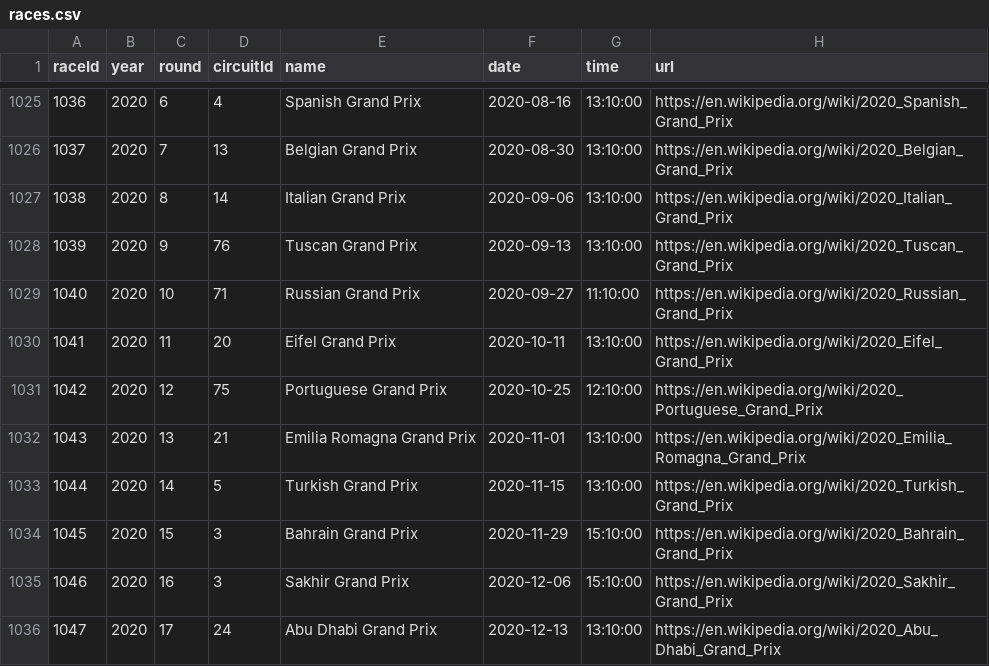
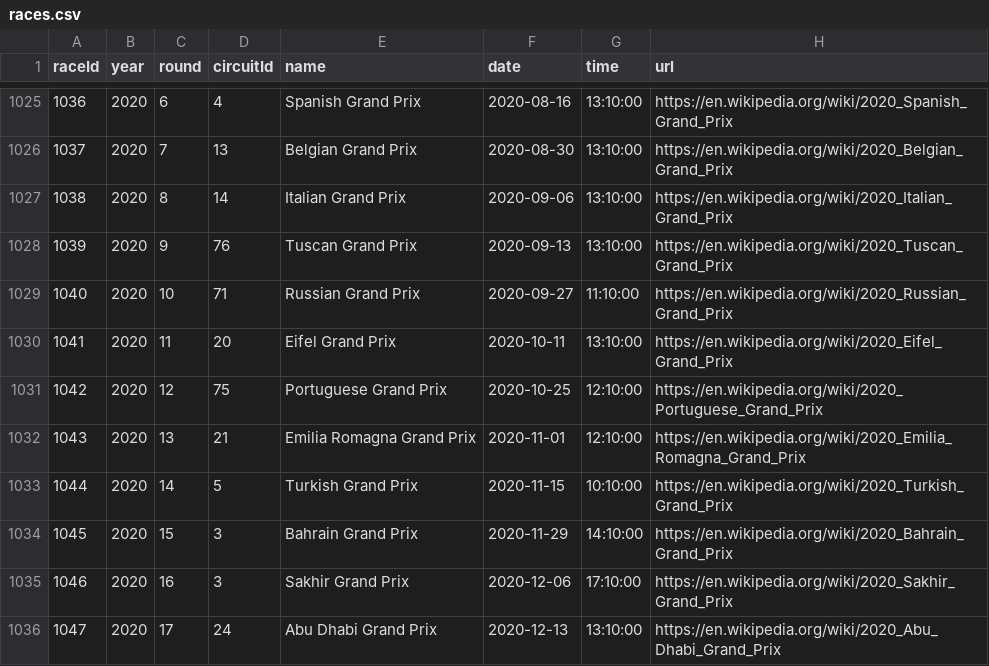
Before and after one commit to dav-to/Formula-1-Shiny, a CSV file: races.csv, drawn as a sheet; only a part is shown, gaps mark what is left out.

```diff
--- a/races.csv
+++ b/races.csv
@@ -1031,6 +1031,6 @@ raceId,year,round,circuitId,name,date,time,url
 1042,2020,12,75,"Portuguese Grand Prix","2020-10-25","12:10:00","https://en.wikipedia.org/wiki/2020_Portuguese_Grand_Prix"
-1043,2020,13,21,"Emilia Romagna Grand Prix","2020-11-01","13:10:00","https://en.wikipedia.org/wiki/2020_Emilia_Romagna_Grand_Prix"
-1044,2020,14,5,"Turkish Grand Prix","2020-11-15","13:10:00","https://en.wikipedia.org/wiki/2020_Turkish_Grand_Prix"
-1045,2020,15,3,"Bahrain Grand Prix","2020-11-29","15:10:00","https://en.wikipedia.org/wiki/2020_Bahrain_Grand_Prix"
-1046,2020,16,3,"Sakhir Grand Prix","2020-12-06","15:10:00","https://en.wikipedia.org/wiki/2020_Sakhir_Grand_Prix"
+1043,2020,13,21,"Emilia Romagna Grand Prix","2020-11-01","12:10:00","https://en.wikipedia.org/wiki/2020_Emilia_Romagna_Grand_Prix"
+1044,2020,14,5,"Turkish Grand Prix","2020-11-15","10:10:00","https://en.wikipedia.org/wiki/2020_Turkish_Grand_Prix"
+1045,2020,15,3,"Bahrain Grand Prix","2020-11-29","14:10:00","https://en.wikipedia.org/wiki/2020_Bahrain_Grand_Prix"
+1046,2020,16,3,"Sakhir Grand Prix","2020-12-06","17:10:00","https://en.wikipedia.org/wiki/2020_Sakhir_Grand_Prix"
 1047,2020,17,24,"Abu Dhabi Grand Prix","2020-12-13","13:10:00","https://en.wikipedia.org/wiki/2020_Abu_Dhabi_Grand_Prix"
```
Also changed, not shown: constructor_standings.csv, constructors.csv, 10 other files.
